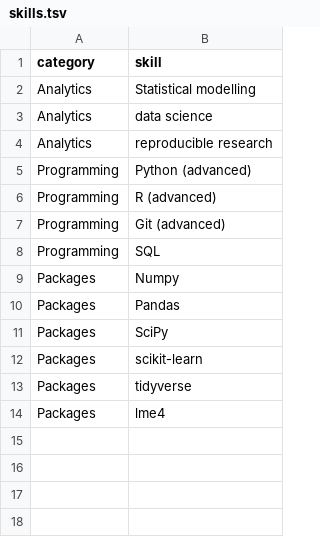
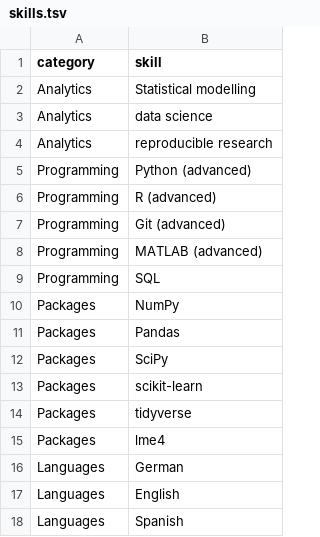
Before and after one commit to JoseAlanis/cv_latex, a TSV file: data/skills.tsv, drawn as a sheet.

```diff
--- a/data/skills.tsv
+++ b/data/skills.tsv
@@ -7,4 +7,5 @@
 "Programming"	"Git (advanced)"
+"Programming"	"MATLAB (advanced)"
 "Programming"	"SQL"
-"Packages"	"Numpy"
+"Packages"	"NumPy"
 "Packages"	"Pandas"
@@ -14 +15,4 @@
 "Packages"	"lme4"
+"Languages"	"German"
+"Languages"	"English"
+"Languages"	"Spanish"
```
Also changed, not shown: data/experience.tsv, 6 other files.
